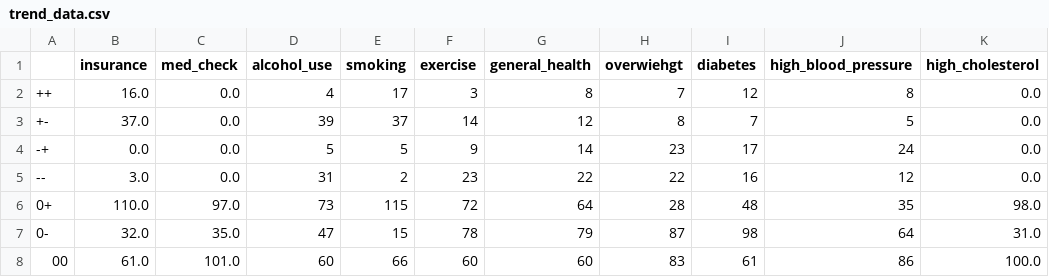
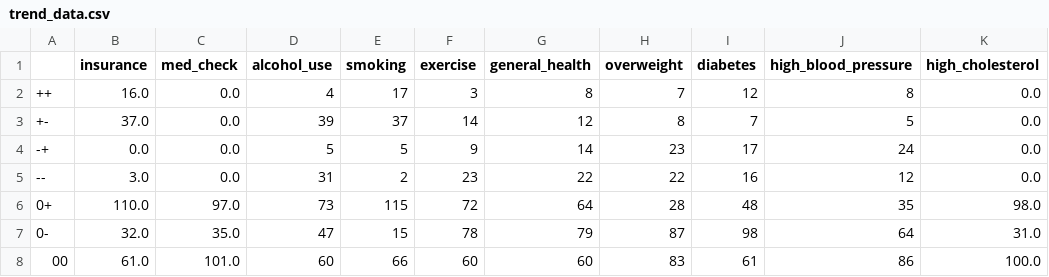
Before and after one commit to andrewguenthner/metro_health_trends, a CSV file: static/data/trend_data.csv, drawn as a sheet.

```diff
--- a/static/data/trend_data.csv
+++ b/static/data/trend_data.csv
@@ -1,2 +1,2 @@
-,insurance,med_check,alcohol_use,smoking,exercise,general_health,overwiehgt,diabetes,high_blood_pressure,high_cholesterol
+,insurance,med_check,alcohol_use,smoking,exercise,general_health,overweight,diabetes,high_blood_pressure,high_cholesterol
 ++,16.0,0.0,4,17,3,8,7,12,8,0.0
```
Also changed, not shown: static/data/location_data.csv, 5 other files.
